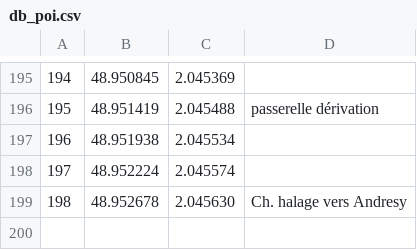
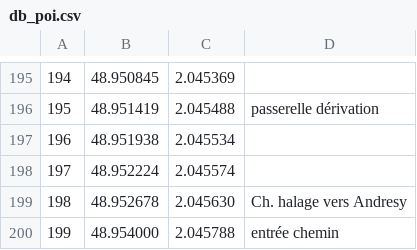
Before and after one commit to Mahaayuga/Parcours, a CSV file: db/db_poi.csv, drawn as a sheet; only a part is shown, gaps mark what is left out.

```diff
--- a/db/db_poi.csv
+++ b/db/db_poi.csv
@@ -199 +199,2 @@
 198,48.952678,2.045630,Ch. halage vers Andresy
+199,48.954000,2.045788,entrée chemin
```
Also changed, not shown: db/db_parcours.csv.
